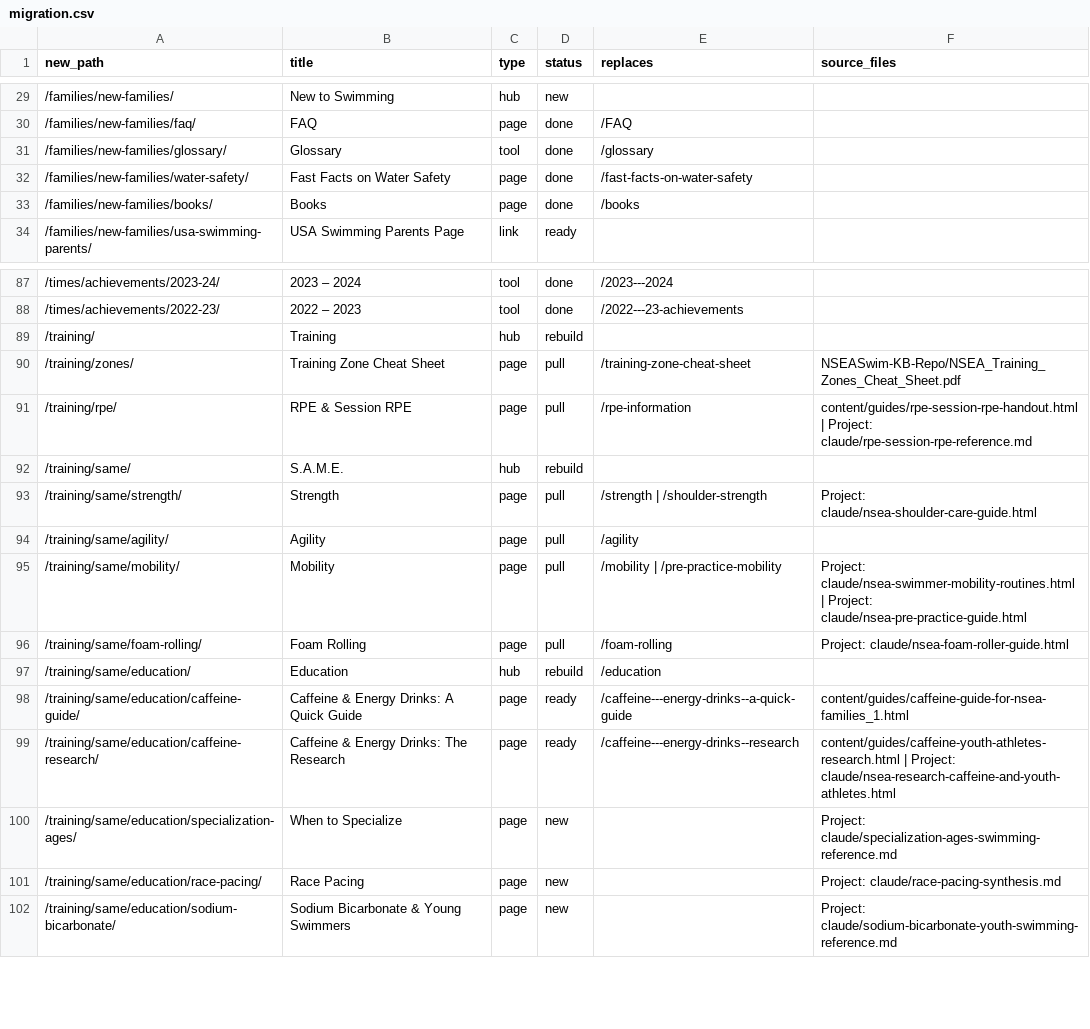
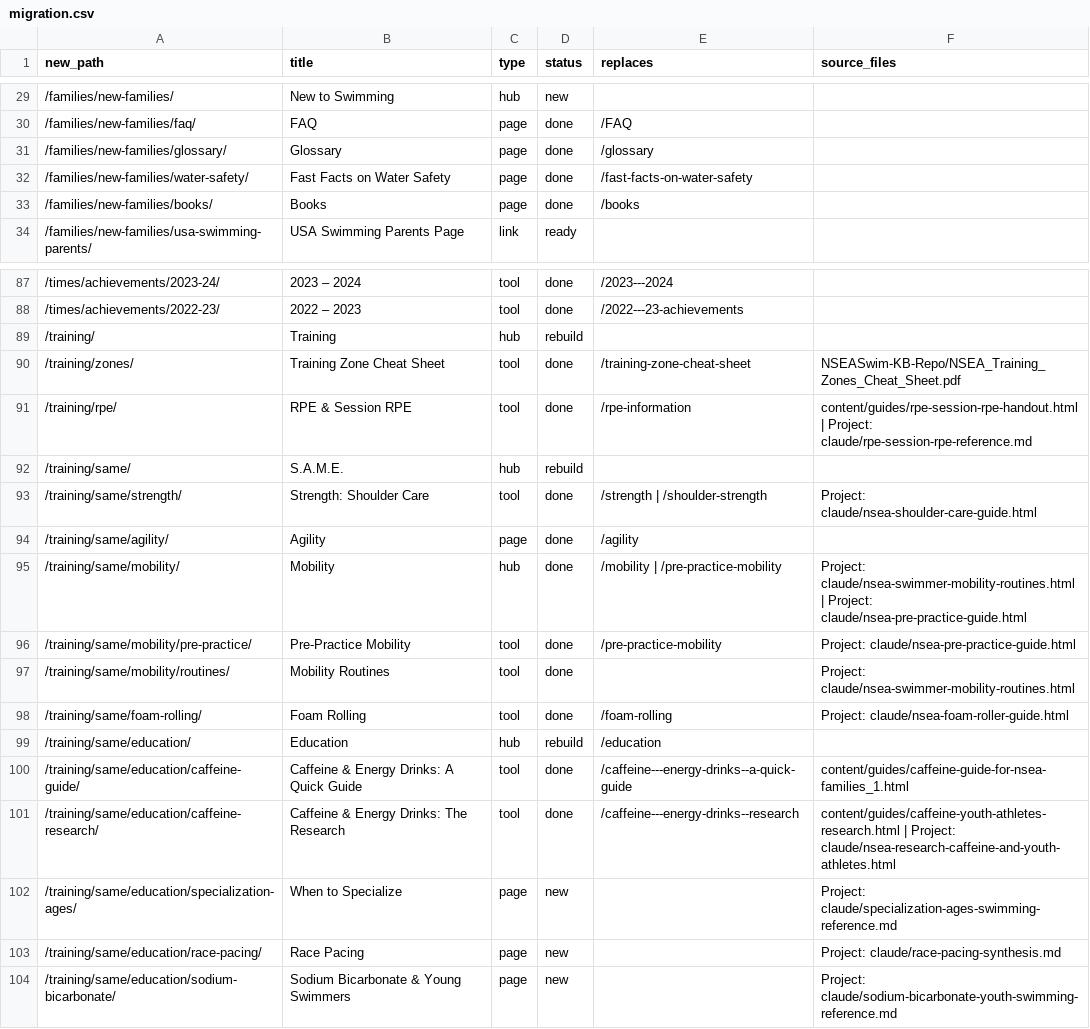
Before and after one commit to jpmerchant/nsea-site, a CSV file: migration.csv, drawn as a sheet; only a part is shown, gaps mark what is left out.

```diff
--- a/migration.csv
+++ b/migration.csv
@@ -30,3 +30,3 @@ new_path,title,type,status,replaces,source_files
 "/families/new-families/faq/","FAQ","page","done","/FAQ",""
-"/families/new-families/glossary/","Glossary","tool","done","/glossary",""
+"/families/new-families/glossary/","Glossary","page","done","/glossary",""
 "/families/new-families/water-safety/","Fast Facts on Water Safety","page","done","/fast-facts-on-water-safety",""
@@ -89,12 +89,14 @@ new_path,title,type,status,replaces,source_files
 "/training/","Training","hub","rebuild","",""
-"/training/zones/","Training Zone Cheat Sheet","page","pull","/training-zone-cheat-sheet","NSEASwim-KB-Repo/NSEA_Training_Zones_Cheat_Sheet.pdf"
-"/training/rpe/","RPE & Session RPE","page","pull","/rpe-information","content/guides/rpe-session-rpe-handout.html | Project: claude/rpe-session-rpe-reference.md"
+"/training/zones/","Training Zone Cheat Sheet","tool","done","/training-zone-cheat-sheet","NSEASwim-KB-Repo/NSEA_Training_Zones_Cheat_Sheet.pdf"
+"/training/rpe/","RPE & Session RPE","tool","done","/rpe-information","content/guides/rpe-session-rpe-handout.html | Project: claude/rpe-session-rpe-reference.md"
 "/training/same/","S.A.M.E.","hub","rebuild","",""
-"/training/same/strength/","Strength","page","pull","/strength | /shoulder-strength","Project: claude/nsea-shoulder-care-guide.html"
-"/training/same/agility/","Agility","page","pull","/agility",""
-"/training/same/mobility/","Mobility","page","pull","/mobility | /pre-practice-mobility","Project: claude/nsea-swimmer-mobility-routines.html | Project: claude/nsea-pre-practice-guide.html"
-"/training/same/foam-rolling/","Foam Rolling","page","pull","/foam-rolling","Project: claude/nsea-foam-roller-guide.html"
+"/training/same/strength/","Strength: Shoulder Care","tool","done","/strength | /shoulder-strength","Project: claude/nsea-shoulder-care-guide.html"
+"/training/same/agility/","Agility","page","done","/agility",""
+"/training/same/mobility/","Mobility","hub","done","/mobility | /pre-practice-mobility","Project: claude/nsea-swimmer-mobility-routines.html | Project: claude/nsea-pre-practice-guide.html"
+"/training/same/mobility/pre-practice/","Pre-Practice Mobility","tool","done","/pre-practice-mobility","Project: claude/nsea-pre-practice-guide.html"
+"/training/same/mobility/routines/","Mobility Routines","tool","done","","Project: claude/nsea-swimmer-mobility-routines.html"
+"/training/same/foam-rolling/","Foam Rolling","tool","done","/foam-rolling","Project: claude/nsea-foam-roller-guide.html"
 "/training/same/education/","Education","hub","rebuild","/education",""
-"/training/same/education/caffeine-guide/","Caffeine & Energy Drinks: A Quick Guide","page","ready","/caffeine---energy-drinks--a-quick-guide","content/guides/caffeine-guide-for-nsea-families_1.html"
-"/training/same/education/caffeine-research/","Caffeine & Energy Drinks: The Research","page","ready","/caffeine---energy-drinks--research","content/guides/caffeine-youth-athletes-research.html | Project: claude/nsea-research-caffeine-and-youth-athletes.html"
+"/training/same/education/caffeine-guide/","Caffeine & Energy Drinks: A Quick Guide","tool","done","/caffeine---energy-drinks--a-quick-guide","content/guides/caffeine-guide-for-nsea-families_1.html"
+"/training/same/education/caffeine-research/","Caffeine & Energy Drinks: The Research","tool","done","/caffeine---energy-drinks--research","content/guides/caffeine-youth-athletes-research.html | Project: claude/nsea-research-caffeine-and-youth-athletes.html"
 "/training/same/education/specialization-ages/","When to Specialize","page","new","","Project: claude/specialization-ages-swimming-reference.md"
```
Also changed, not shown: 12 other files.
